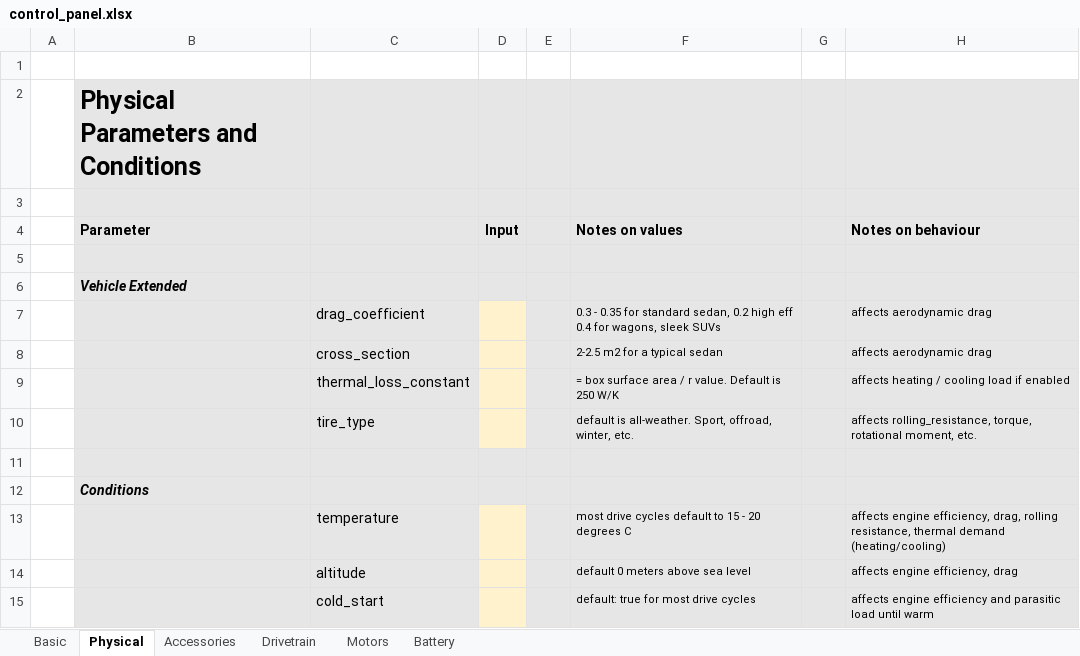
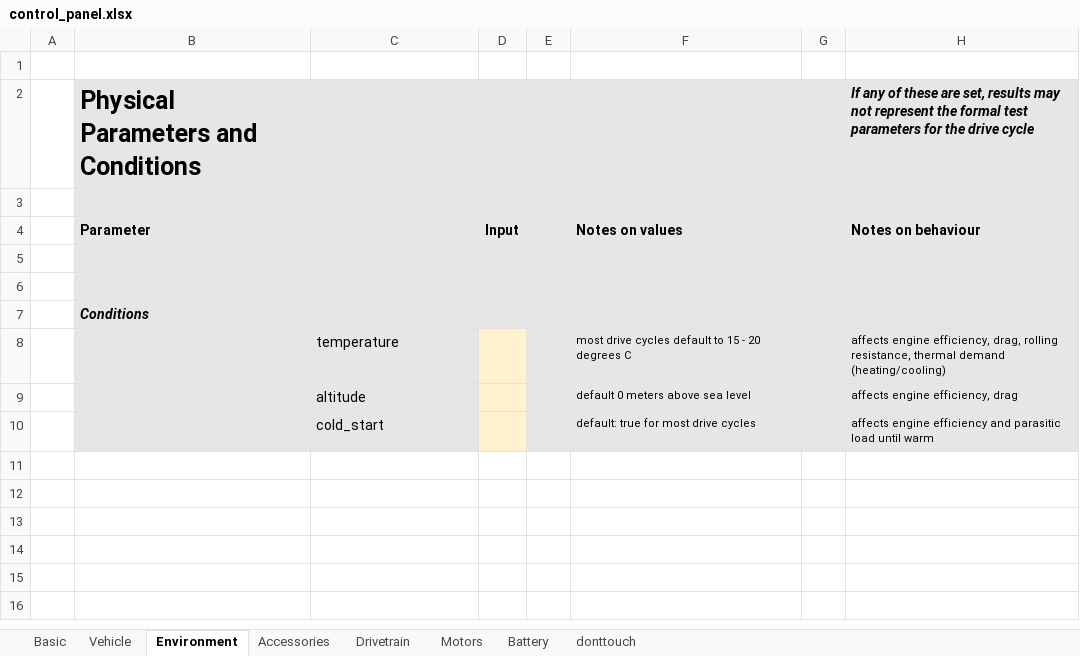
Before and after one commit to DuncanKushnir/VUPEC, an Excel workbook: control_panel.xlsx, sheet Environment, drawn as a sheet; values as stored, in another font and other column widths than the file's, no borders; the diff names each change by its address in the sheet, - before the commit and + after, or states it on an @@ line.

```diff
--- a/control_panel.xlsx (sheet Environment)
+++ b/control_panel.xlsx (sheet Environment)
-sheet tab: Physical
+sheet tab: Environment
+sheet tab: Vehicle
+sheet tab: donttouch
-H2: (empty)
+H2: If any of these are set, results may not represent the formal test parameters for the drive cycle
-row 6:  | Vehicle Extended
-row 7:  |  | drag_coefficient |  |  | 0.3 - 0.35 for standard sedan, 0.2 high eff 0.4 for wagons, sleek SUVs |  | affects aerodynamic drag
-row 8:  |  | cross_section |  |  | 2-2.5 m2 for a typical sedan |  | affects aerodynamic drag
-row 9:  |  | thermal_loss_constant |  |  | = box surface area / r value. Default is 250 W/K |  | affects heating / cooling load if enabled
-row 10:  |  | tire_type |  |  | default is all-weather. Sport, offroad, winter, etc. |  | affects rolling_resistance, torque, rotational moment, etc.
```
Also changed, not shown: sheet Basic, charts or pictures, 5 other files.
